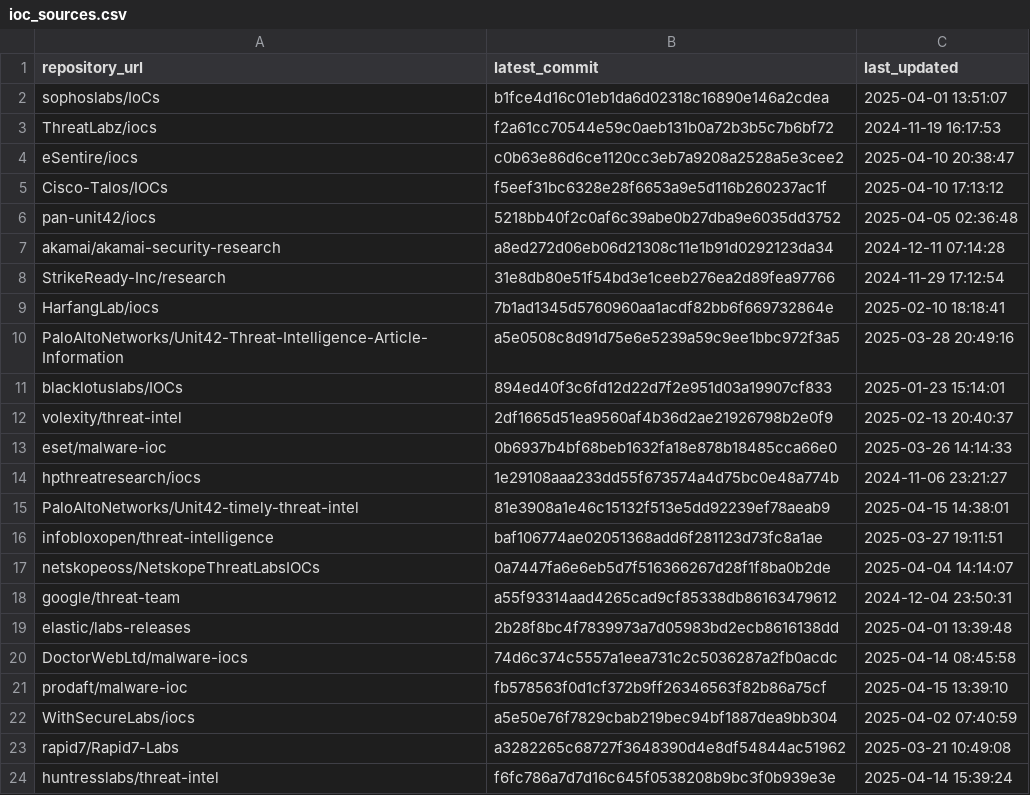
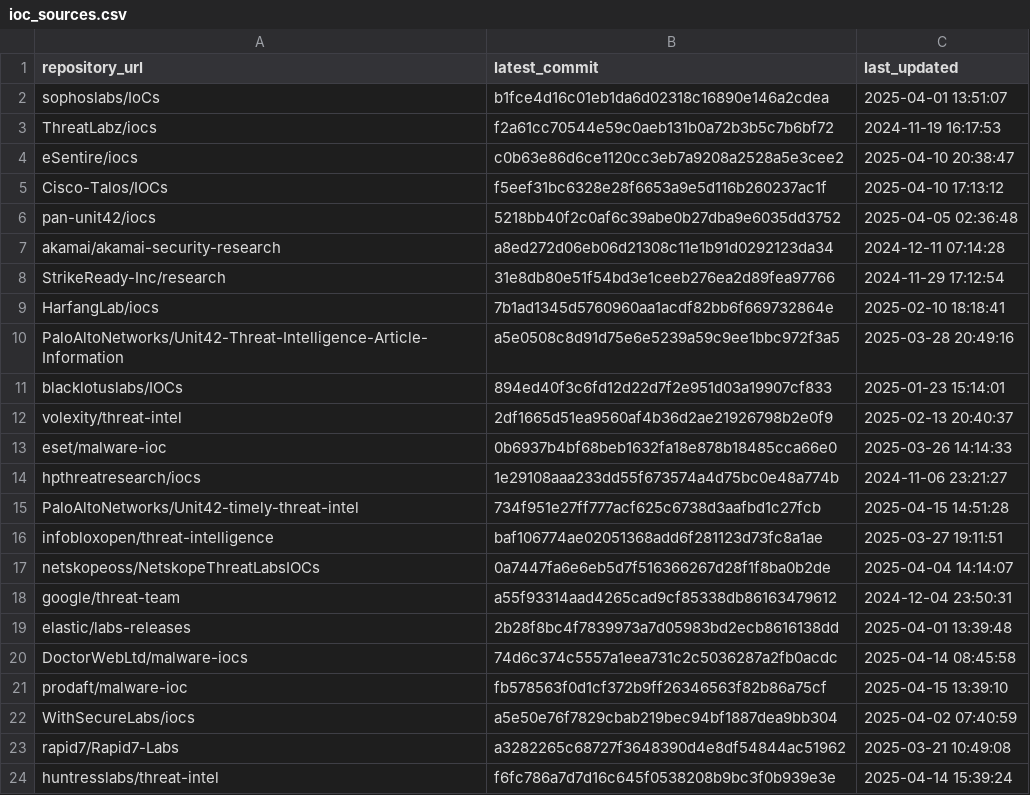
Before and after one commit to sudesh0sudesh/GithubIOC_Collector, a CSV file: ioc_sources.csv, drawn as a sheet.

```diff
--- a/ioc_sources.csv
+++ b/ioc_sources.csv
@@ -14,3 +14,3 @@ eset/malware-ioc,0b6937b4bf68beb1632fa18e878b18485cca66e0,2025-03-26 14:14:33
 hpthreatresearch/iocs,1e29108aaa233dd55f673574a4d75bc0e48a774b,2024-11-06 23:21:27
-PaloAltoNetworks/Unit42-timely-threat-intel,81e3908a1e46c15132f513e5dd92239ef78aeab9,2025-04-15 14:38:01
+PaloAltoNetworks/Unit42-timely-threat-intel,734f951e27ff777acf625c6738d3aafbd1c27fcb,2025-04-15 14:51:28
 infobloxopen/threat-intelligence,baf106774ae02051368add6f281123d73fc8a1ae,2025-03-27 19:11:51
```
Also changed, not shown: 3 other files.
